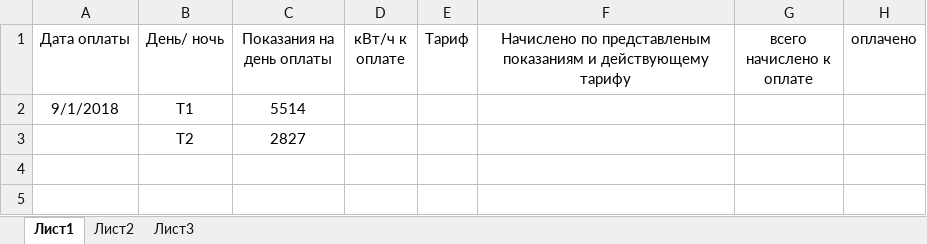
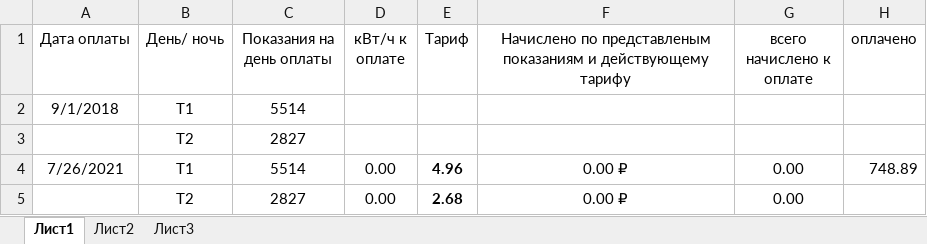
Before and after one commit to slimexpert/slimexpert.github.io, an Excel workbook: sputnik/personal/ee/322ee.xlsx, sheet Лист1, drawn as a sheet; values as stored, in another font and other column widths than the file's, no borders; the diff names each change by its address in the sheet, - before the commit and + after, or states it on an @@ line.

```diff
--- a/sputnik/personal/ee/322ee.xlsx (sheet Лист1)
+++ b/sputnik/personal/ee/322ee.xlsx (sheet Лист1)
+row 4: 7/26/2021 | Т1 | 5514 | 0.00 | 4.96 | 0.00 ₽ | 0.00 | 748.89
+row 5:  | Т2 | 2827 | 0.00 | 2.68 | 0.00 ₽ | 0.00
```
Also changed, not shown: sputnik/personal/ee/165ee.xlsx, sputnik/personal/ee/167ee.xlsx, 57 other files.
